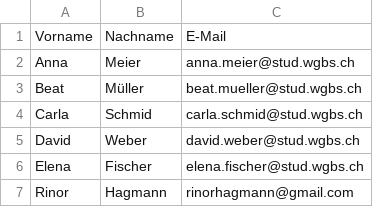
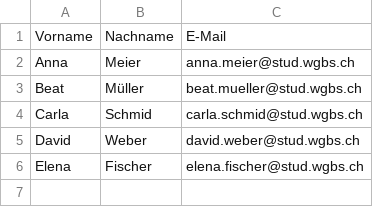
Before and after one commit to rinorhagmann/IPA-Praesentationsverwaltung, a CSV file: db-scripts/sample-data/students.csv, drawn as a sheet.

```diff
--- a/db-scripts/sample-data/students.csv
+++ b/db-scripts/sample-data/students.csv
@@ -6,2 +6 @@ David;Weber;david.weber@stud.wgbs.ch
 Elena;Fischer;elena.fischer@stud.wgbs.ch
-Rinor;Hagmann;rinorhagmann@gmail.com
```
Also changed, not shown: 20 other files.
